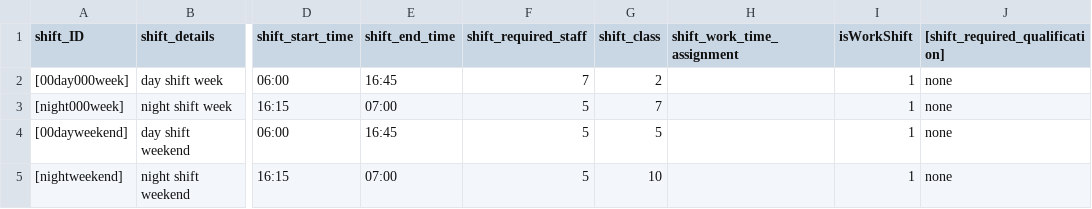
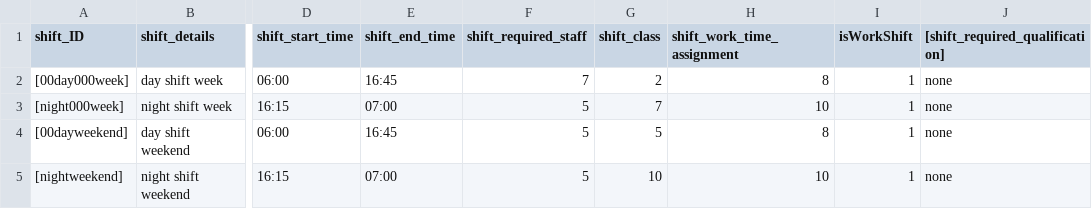
Before and after one commit to poprjaduhhaa/Modellierungsseminar-Firestation, a CSV file: coding/input/input_ShiftDataSet_Pesch.csv, drawn as a sheet; only a part is shown, gaps mark what is left out; the diff names each change by its address in the sheet, - before the commit and + after, or states it on an @@ line.

```diff
--- a/coding/input/input_ShiftDataSet_Pesch.csv
+++ b/coding/input/input_ShiftDataSet_Pesch.csv
-H2 (shift_work_time_assignment): (empty)
+H2 (shift_work_time_assignment): 8
-H3 (shift_work_time_assignment): (empty)
+H3 (shift_work_time_assignment): 10
-H4 (shift_work_time_assignment): (empty)
+H4 (shift_work_time_assignment): 8
-H5 (shift_work_time_assignment): (empty)
+H5 (shift_work_time_assignment): 10
```
Also changed, not shown: 1 other file.
